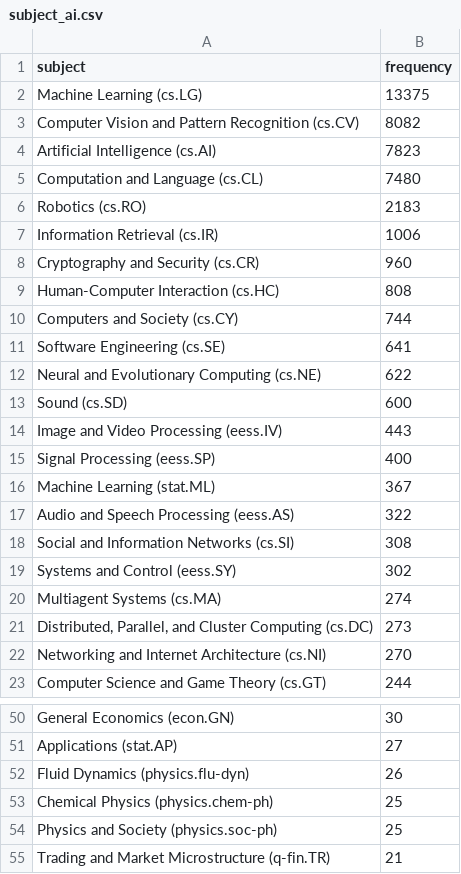
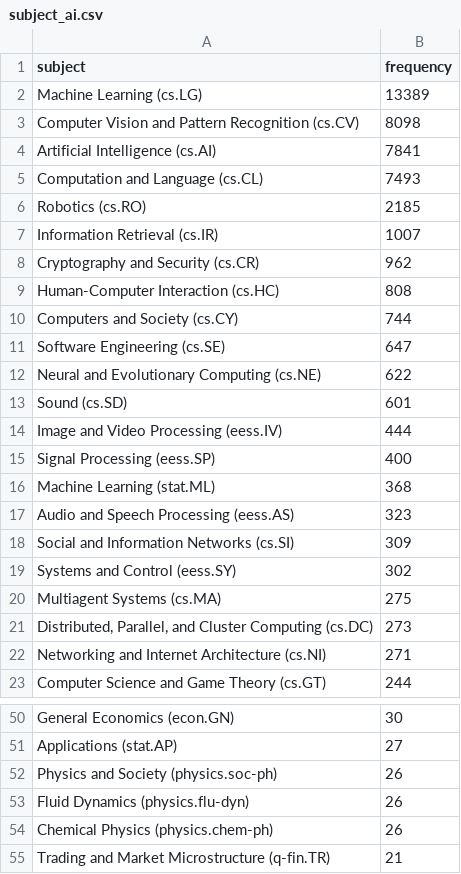
Before and after one commit to ThomasKranz/arxiv_ETL, a CSV file: data/subject_ai.csv, drawn as a sheet; only a part is shown, gaps mark what is left out; the diff covers the shown part only.

Commit message:
data updated

```diff
--- a/data/subject_ai.csv
+++ b/data/subject_ai.csv
@@ -1,23 +1,23 @@
 subject,frequency
-Machine Learning (cs.LG),13375
-Computer Vision and Pattern Recognition (cs.CV),8082
-Artificial Intelligence (cs.AI),7823
-Computation and Language (cs.CL),7480
-Robotics (cs.RO),2183
-Information Retrieval (cs.IR),1006
-Cryptography and Security (cs.CR),960
+Machine Learning (cs.LG),13389
+Computer Vision and Pattern Recognition (cs.CV),8098
+Artificial Intelligence (cs.AI),7841
+Computation and Language (cs.CL),7493
+Robotics (cs.RO),2185
+Information Retrieval (cs.IR),1007
+Cryptography and Security (cs.CR),962
 Human-Computer Interaction (cs.HC),808
 Computers and Society (cs.CY),744
-Software Engineering (cs.SE),641
+Software Engineering (cs.SE),647
 Neural and Evolutionary Computing (cs.NE),622
-Sound (cs.SD),600
-Image and Video Processing (eess.IV),443
+Sound (cs.SD),601
+Image and Video Processing (eess.IV),444
 Signal Processing (eess.SP),400
-Machine Learning (stat.ML),367
-Audio and Speech Processing (eess.AS),322
-Social and Information Networks (cs.SI),308
+Machine Learning (stat.ML),368
+Audio and Speech Processing (eess.AS),323
+Social and Information Networks (cs.SI),309
 Systems and Control (eess.SY),302
-Multiagent Systems (cs.MA),274
+Multiagent Systems (cs.MA),275
 "Distributed, Parallel, and Cluster Computing (cs.DC)",273
-Networking and Internet Architecture (cs.NI),270
+Networking and Internet Architecture (cs.NI),271
 Computer Science and Game Theory (cs.GT),244
@@ -51,5 +51,5 @@ General Economics (econ.GN),30
 Applications (stat.AP),27
+Physics and Society (physics.soc-ph),26
 Fluid Dynamics (physics.flu-dyn),26
-Chemical Physics (physics.chem-ph),25
-Physics and Society (physics.soc-ph),25
+Chemical Physics (physics.chem-ph),26
 Trading and Market Microstructure (q-fin.TR),21
```
Also changed, not shown: 3 added rows, 3 removed rows, 2 moved rows and 1 edited cell elsewhere in this file, 2 other files.
